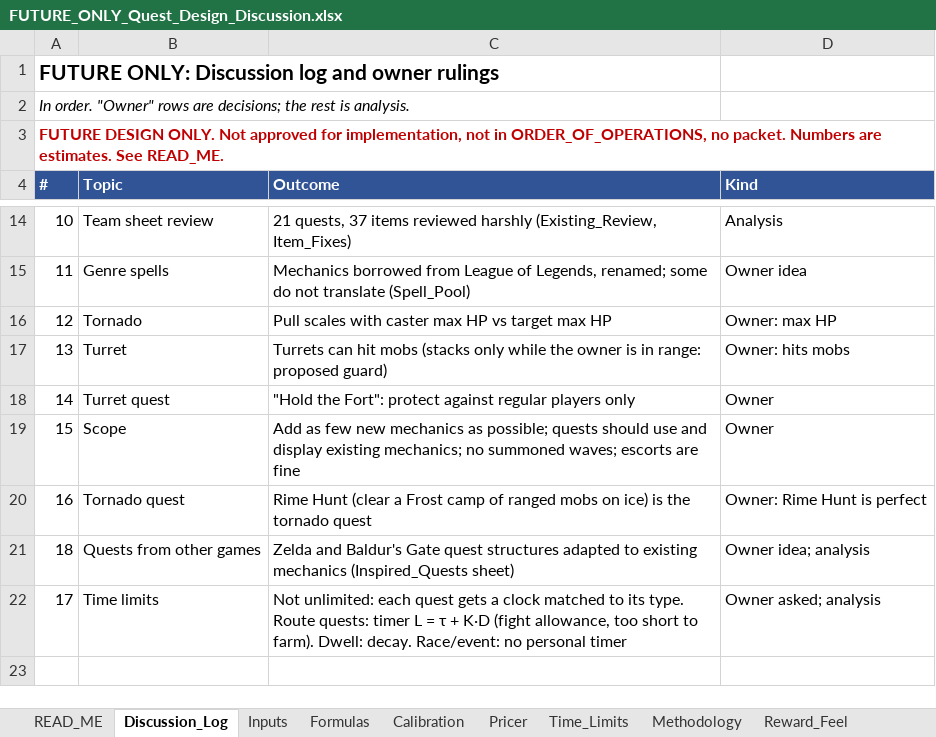
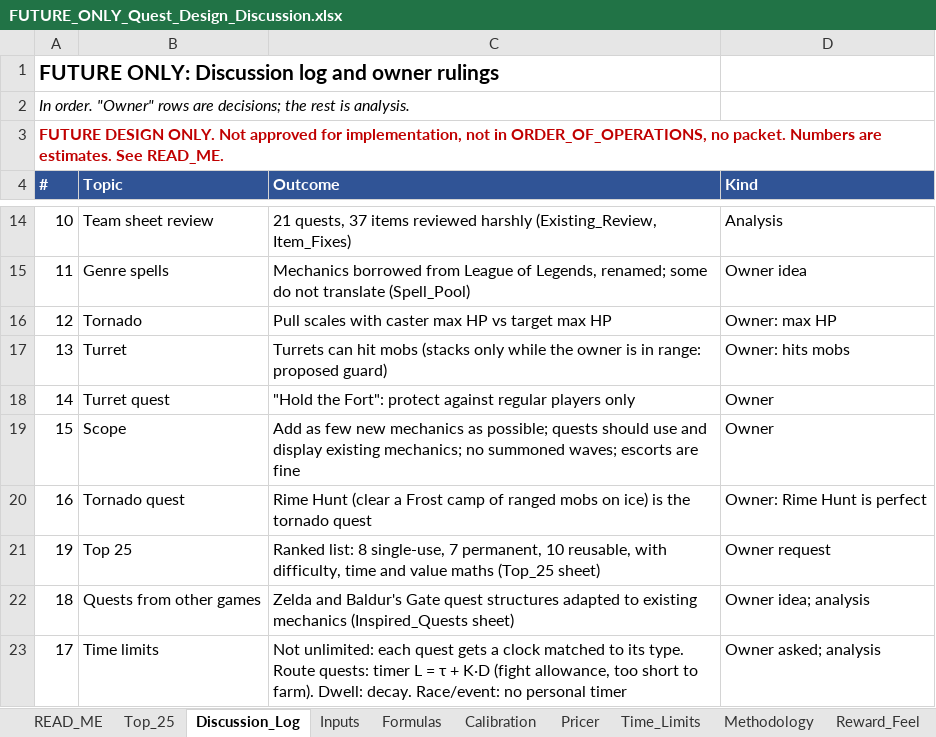
Before and after one commit to Nevanyte/RougeHalla, an Excel workbook: docs/quests/FUTURE_ONLY_Quest_Design_Discussion.xlsx, sheet Discussion_Log, drawn as a sheet; only a part is shown, gaps mark what is left out; values as stored, in another font and other column widths than the file's, no borders; the diff names each change by its address in the sheet, - before the commit and + after, or states it on an @@ line.

```diff
--- a/docs/quests/FUTURE_ONLY_Quest_Design_Discussion.xlsx (sheet Discussion_Log)
+++ b/docs/quests/FUTURE_ONLY_Quest_Design_Discussion.xlsx (sheet Discussion_Log)
+sheet tab: Top_25
+row 21: 19 | Top 25 | Ranked list: 8 single-use, 7 permanent, 10 reusable, with difficulty, time and value maths (Top_25 sheet) | Owner request
```
Also changed, not shown: sheet READ_ME.
